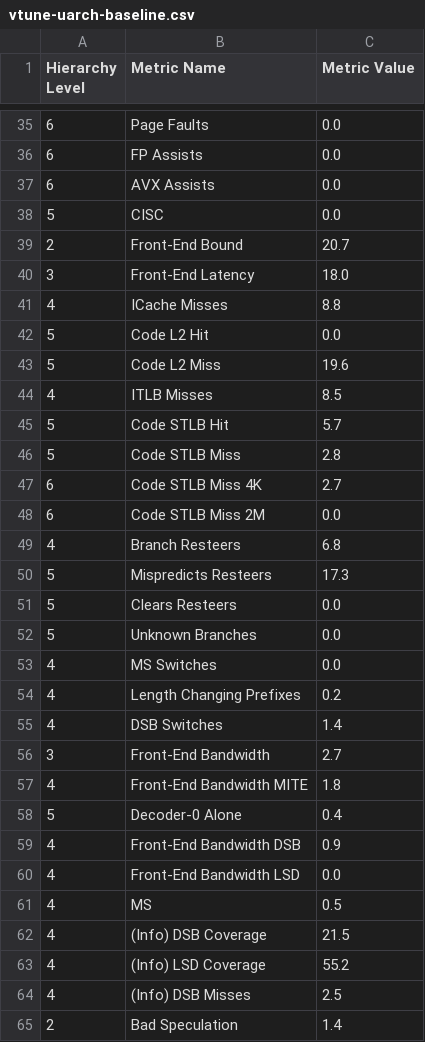
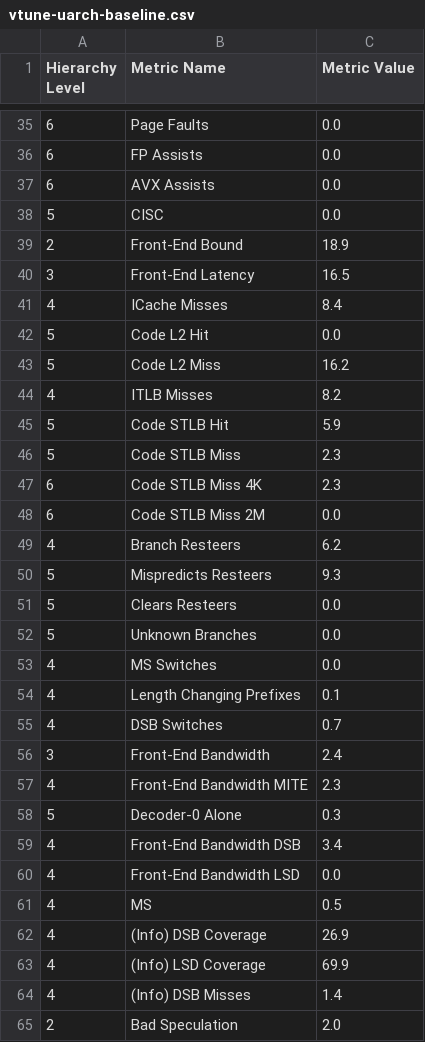
Before and after one commit to kashysnkyi/Lab-2.-Performance-Measurement-and-Analysis, a CSV file: results/vtune-uarch-baseline.csv, drawn as a sheet; only a part is shown, gaps mark what is left out; the diff covers the shown part only.

```diff
--- a/results/vtune-uarch-baseline.csv
+++ b/results/vtune-uarch-baseline.csv
@@ -38,14 +38,14 @@ Hierarchy Level,Metric Name,Metric Value
 5,CISC,0.0
-2,Front-End Bound,20.7
-3,Front-End Latency,18.0
-4,ICache Misses,8.8
+2,Front-End Bound,18.9
+3,Front-End Latency,16.5
+4,ICache Misses,8.4
 5,Code L2 Hit,0.0
-5,Code L2 Miss,19.6
-4,ITLB Misses,8.5
-5,Code STLB Hit,5.7
-5,Code STLB Miss,2.8
-6,Code STLB Miss 4K,2.7
+5,Code L2 Miss,16.2
+4,ITLB Misses,8.2
+5,Code STLB Hit,5.9
+5,Code STLB Miss,2.3
+6,Code STLB Miss 4K,2.3
 6,Code STLB Miss 2M,0.0
-4,Branch Resteers,6.8
-5,Mispredicts Resteers,17.3
+4,Branch Resteers,6.2
+5,Mispredicts Resteers,9.3
 5,Clears Resteers,0.0
@@ -53,13 +53,13 @@ Hierarchy Level,Metric Name,Metric Value
 4,MS Switches,0.0
-4,Length Changing Prefixes,0.2
-4,DSB Switches,1.4
-3,Front-End Bandwidth,2.7
-4,Front-End Bandwidth MITE,1.8
-5,Decoder-0 Alone,0.4
-4,Front-End Bandwidth DSB,0.9
+4,Length Changing Prefixes,0.1
+4,DSB Switches,0.7
+3,Front-End Bandwidth,2.4
+4,Front-End Bandwidth MITE,2.3
+5,Decoder-0 Alone,0.3
+4,Front-End Bandwidth DSB,3.4
 4,Front-End Bandwidth LSD,0.0
 4,MS,0.5
-4,(Info) DSB Coverage,21.5
-4,(Info) LSD Coverage,55.2
-4,(Info) DSB Misses,2.5
-2,Bad Speculation,1.4
+4,(Info) DSB Coverage,26.9
+4,(Info) LSD Coverage,69.9
+4,(Info) DSB Misses,1.4
+2,Bad Speculation,2.0
```
Also changed, not shown: 107 edited cells elsewhere in this file, results/energy-results.csv, results/energy-summary.csv, 5 other files.
